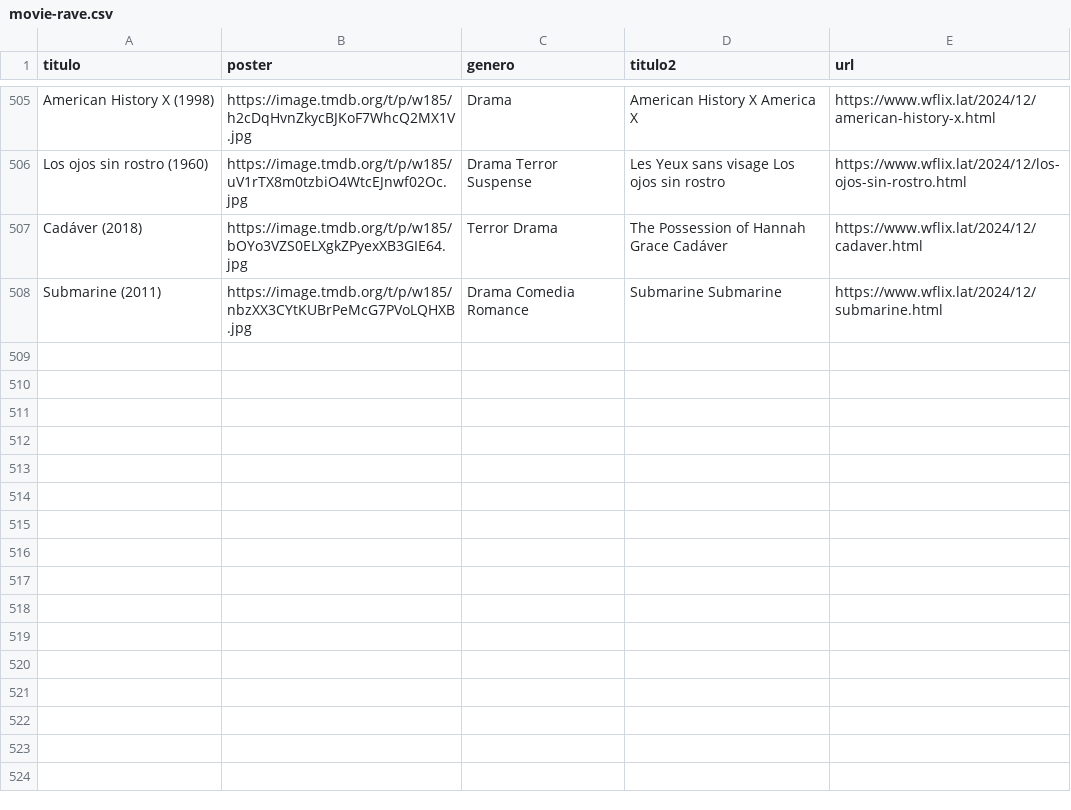
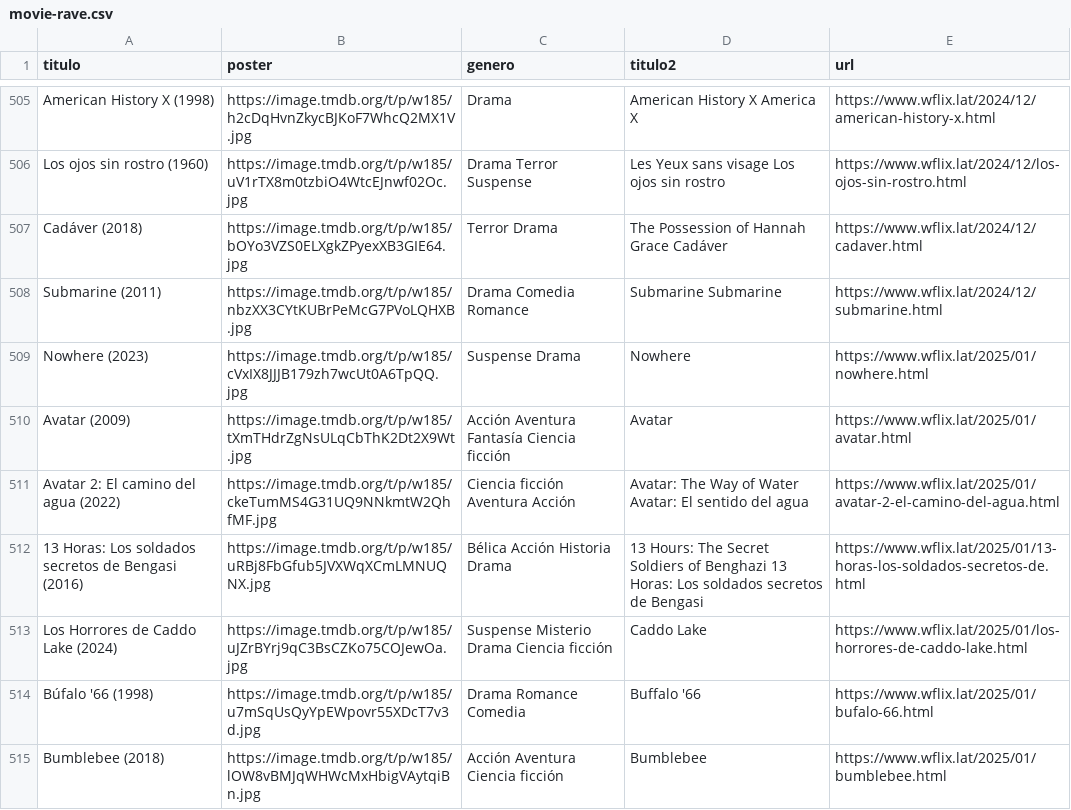
Before and after one commit to willdevs/movies, a CSV file: movie-rave.csv, drawn as a sheet; only a part is shown, gaps mark what is left out; the diff names each change by its address in the sheet, - before the commit and + after, or states it on an @@ line.

Commit message:
Update movie-rave.csv

```diff
--- a/movie-rave.csv
+++ b/movie-rave.csv
+row 509: Nowhere (2023) | https://image.tmdb.org/t/p/w185/cVxIX8JJJB179zh7wcUt0A6TpQQ.jpg | Suspense Drama | Nowhere | https://www.wflix.lat/2025/01/nowhere.html
+row 510: Avatar (2009) | https://image.tmdb.org/t/p/w185/tXmTHdrZgNsULqCbThK2Dt2X9Wt.jpg | Acción Aventura Fantasía Ciencia ficción | Avatar | https://www.wflix.lat/2025/01/avatar.html
+row 511: Avatar 2: El camino del agua (2022) | https://image.tmdb.org/t/p/w185/ckeTumMS4G31UQ9NNkmtW2QhfMF.jpg | Ciencia ficción Aventura Acción | Avatar: The Way of Water Avatar: El sentido del agua | https://www.wflix.lat/2025/01/avatar-2-el-camino-del-agua.html
+row 512: 13 Horas: Los soldados secretos de Bengasi (2016) | https://image.tmdb.org/t/p/w185/uRBj8FbGfub5JVXWqXCmLMNUQNX.jpg | Bélica Acción Historia Drama | 13 Hours: The Secret Soldiers of Benghazi 13 Horas: Los soldados secretos de Bengasi | https://www.wflix.lat/2025/01/13-horas-los-soldados-secretos-de.html
+row 513: Los Horrores de Caddo Lake (2024) | https://image.tmdb.org/t/p/w185/uJZrBYrj9qC3BsCZKo75COJewOa.jpg | Suspense Misterio Drama Ciencia ficción | Caddo Lake | https://www.wflix.lat/2025/01/los-horrores-de-caddo-lake.html
+row 514: Búfalo '66 (1998) | https://image.tmdb.org/t/p/w185/u7mSqUsQyYpEWpovr55XDcT7v3d.jpg | Drama Romance Comedia | Buffalo '66 | https://www.wflix.lat/2025/01/bufalo-66.html
+row 515: Bumblebee (2018) | https://image.tmdb.org/t/p/w185/lOW8vBMJqWHWcMxHbigVAytqiBn.jpg | Acción Aventura Ciencia ficción | Bumblebee | https://www.wflix.lat/2025/01/bumblebee.html
```
